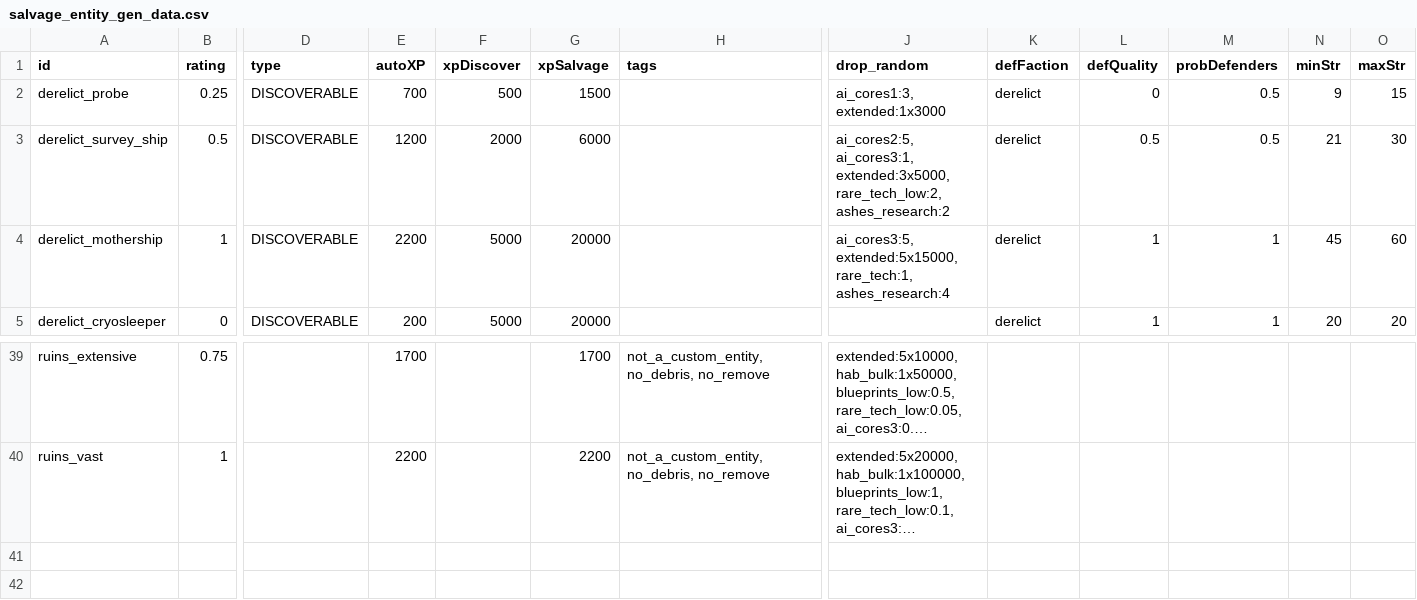
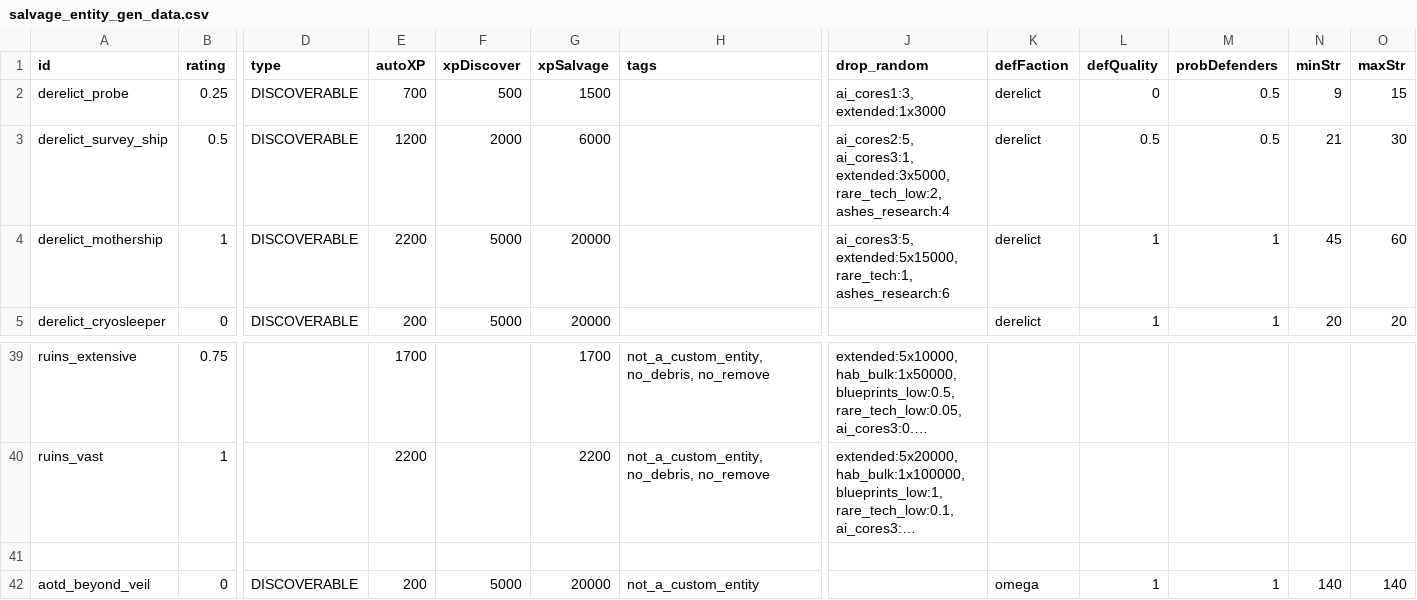
Before and after one commit to Kaysaar/Ashes-Of-The-Domain-VOK, a CSV file: data/campaign/procgen/salvage_entity_gen_data.csv, drawn as a sheet; only a part is shown, gaps mark what is left out; long unchanged cells end in …; rows hold the shown columns only; ↵ is a line break in a cell; the diff names each change by its address in the sheet, - before the commit and + after, or states it on an @@ line.

```diff
--- a/data/campaign/procgen/salvage_entity_gen_data.csv
+++ b/data/campaign/procgen/salvage_entity_gen_data.csv
-J3 (drop_random): …extended:3x5000, ↵ rare_tech_low:2, ↵ ashes_research:2
+J3 (drop_random): …extended:3x5000, ↵ rare_tech_low:2, ↵ ashes_research:4
-J4 (drop_random): …extended:5x15000, ↵ rare_tech:1, ↵ ashes_research:4
+J4 (drop_random): …extended:5x15000, ↵ rare_tech:1, ↵ ashes_research:6
+row 41: (empty)
+row 42: aotd_beyond_veil | 0 | DISCOVERABLE | 200 | 5000 | 20000 | not_a_custom_entity |  | omega | 1 | 1 | 140 | 140
```
Also changed, not shown: data/campaign/industries.csv, data/campaign/rules.csv, 9 other files.
